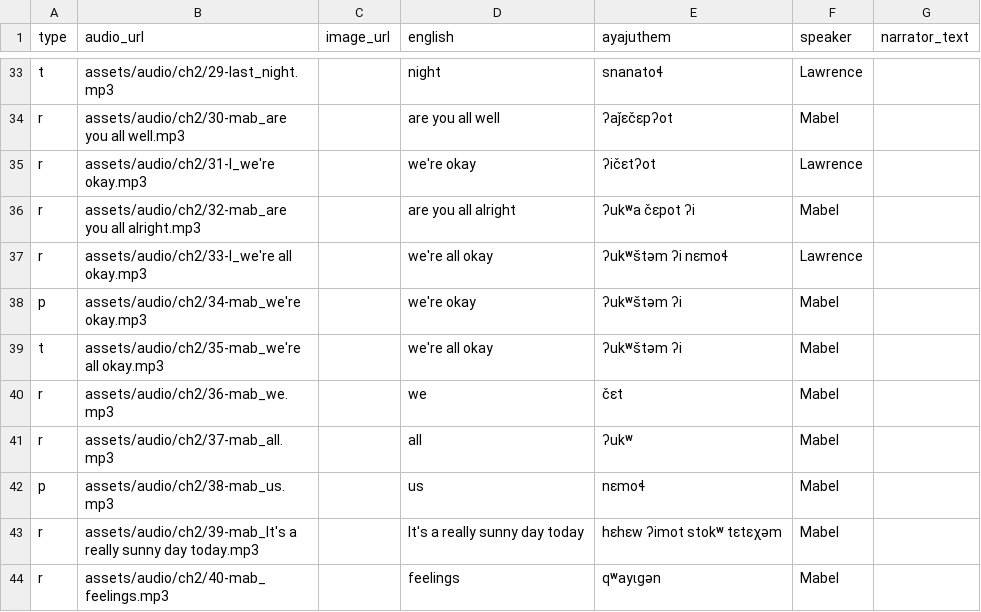
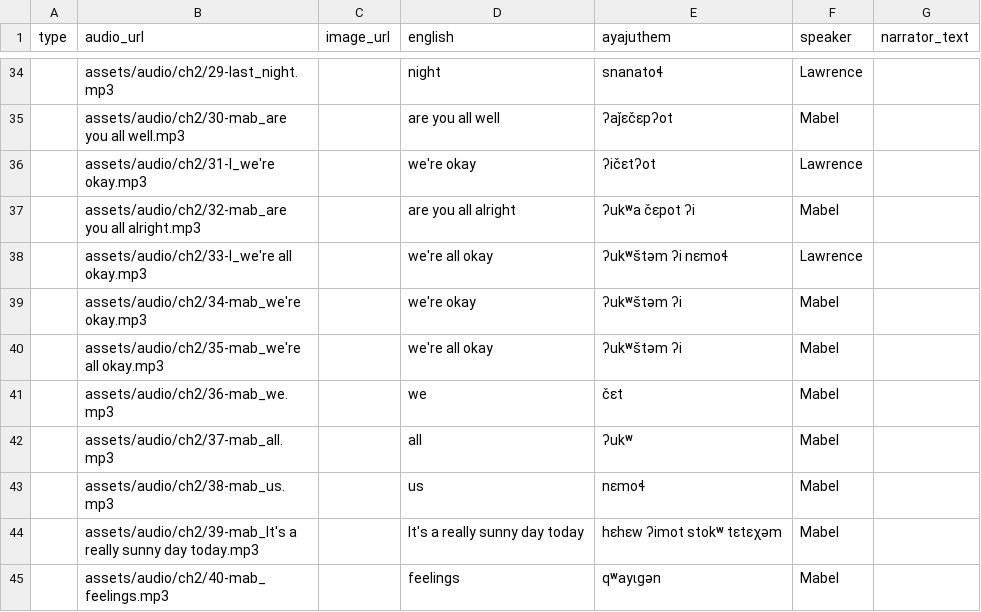
Before and after one commit to dom-aya/ayajuthem-lingo, a CSV file: assets/lessons/01_Greetings.csv, drawn as a sheet; only a part is shown, gaps mark what is left out; addresses are those after the commit; the diff covers the shown part only; the diff names each change by its address in the sheet, - before the commit and + after, or states it on an @@ line.

```diff
--- a/assets/lessons/01_Greetings.csv
+++ b/assets/lessons/01_Greetings.csv
-A34 (type): t
+A34 (type): (empty)
-A35:A38 (type): r
+A35:A38 (type): (empty)
-A39 (type): p
+A39 (type): (empty)
-A40 (type): t
+A40 (type): (empty)
-A41:A42 (type): r
+A41:A42 (type): (empty)
-A43 (type): p
+A43 (type): (empty)
-A44:A45 (type): r
+A44:A45 (type): (empty)
```
Also changed, not shown: 2 added rows, 1 removed row and 21 edited cells elsewhere in this file.
